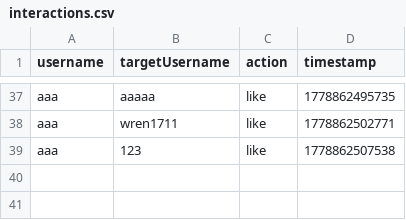
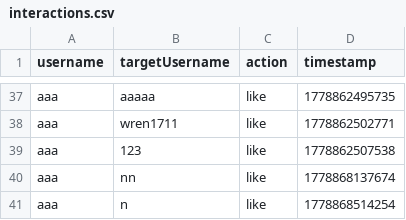
Before and after one commit to aabdelal1/BsBsBoby, a CSV file: DB/interactions.csv, drawn as a sheet; only a part is shown, gaps mark what is left out.

```diff
--- a/DB/interactions.csv
+++ b/DB/interactions.csv
@@ -39 +39,3 @@ aaa,wren1711,like,1778862502771
 aaa,123,like,1778862507538
+aaa,nn,like,1778868137674
+aaa,n,like,1778868514254
```
Also changed, not shown: DB/messages.csv, 3 other files.
